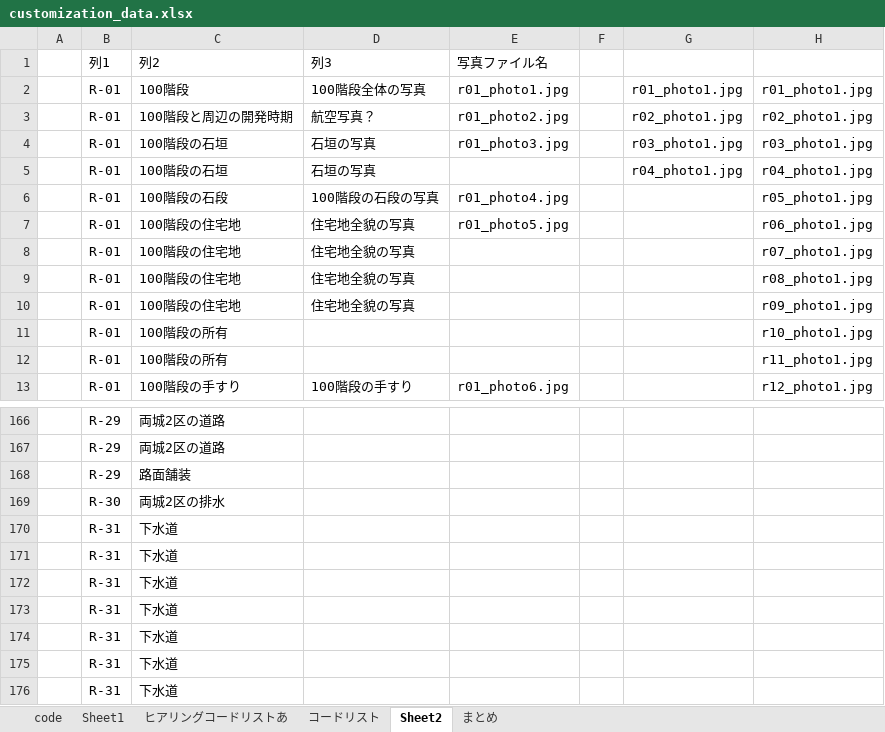
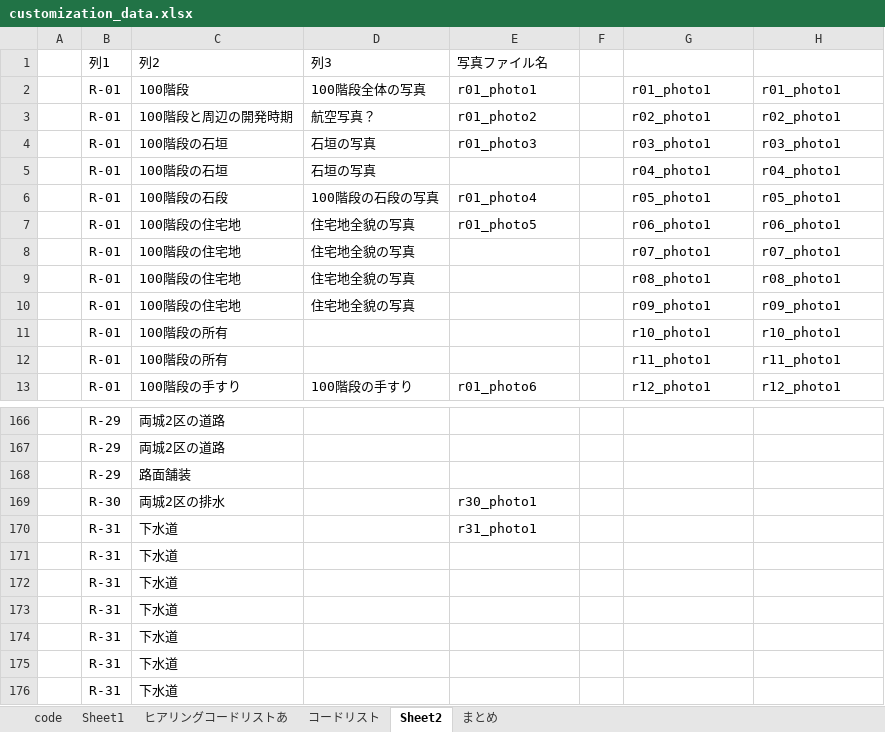
Before and after one commit to toshimoriwww/ryojo-custom-map, an Excel workbook: customization_data.xlsx, sheet Sheet2, drawn as a sheet; only a part is shown, gaps mark what is left out; values as stored, in another font and other column widths than the file's, no cell formats; table styles not drawn; the diff covers the shown part only; the diff names each change by its address in the sheet, - before the commit and + after, or states it on an @@ line.

```diff
--- a/customization_data.xlsx (sheet Sheet2)
+++ b/customization_data.xlsx (sheet Sheet2)
-E2 (写真ファイル名): r01_photo1.jpg
+E2 (写真ファイル名): r01_photo1
-G2: r01_photo1.jpg
+G2: r01_photo1
-H2: r01_photo1.jpg
+H2: r01_photo1
-E3 (写真ファイル名): r01_photo2.jpg
+E3 (写真ファイル名): r01_photo2
-G3: r02_photo1.jpg
+G3: r02_photo1
-H3: r02_photo1.jpg
+H3: r02_photo1
-E4 (写真ファイル名): r01_photo3.jpg
+E4 (写真ファイル名): r01_photo3
-G4: r03_photo1.jpg
+G4: r03_photo1
-H4: r03_photo1.jpg
+H4: r03_photo1
-G5: r04_photo1.jpg
+G5: r04_photo1
-H5: r04_photo1.jpg
+H5: r04_photo1
-E6 (写真ファイル名): r01_photo4.jpg
+E6 (写真ファイル名): r01_photo4
-G6: (empty)
+G6: r05_photo1
-H6: r05_photo1.jpg
+H6: r05_photo1
-E7 (写真ファイル名): r01_photo5.jpg
+E7 (写真ファイル名): r01_photo5
-G7: (empty)
+G7: r06_photo1
-H7: r06_photo1.jpg
+H7: r06_photo1
-G8: (empty)
+G8: r07_photo1
-H8: r07_photo1.jpg
+H8: r07_photo1
-G9: (empty)
+G9: r08_photo1
-H9: r08_photo1.jpg
+H9: r08_photo1
-G10: (empty)
+G10: r09_photo1
-H10: r09_photo1.jpg
+H10: r09_photo1
-G11: (empty)
+G11: r10_photo1
-H11: r10_photo1.jpg
+H11: r10_photo1
-G12: (empty)
+G12: r11_photo1
-H12: r11_photo1.jpg
+H12: r11_photo1
-E13 (写真ファイル名): r01_photo6.jpg
+E13 (写真ファイル名): r01_photo6
-G13: (empty)
+G13: r12_photo1
-H13: r12_photo1.jpg
+H13: r12_photo1
-E169 (写真ファイル名): (empty)
+E169 (写真ファイル名): r30_photo1
-E170 (写真ファイル名): (empty)
+E170 (写真ファイル名): r31_photo1
```
Also changed, not shown: 8 added rows, 8 removed rows and 99 edited cells elsewhere in this sheet, sheet code, cell formats, 38 other files.
